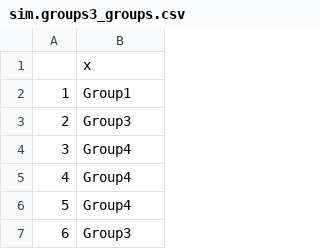
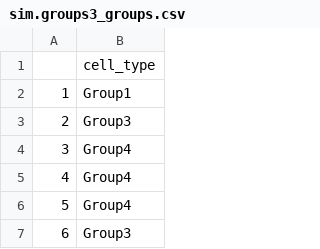
Before and after one commit to Hhjyl/scGACL, a CSV file: dataset/sim.groups3_groups.csv, drawn as a sheet; only a part is shown.

Commit message:
Update sim.groups3_groups.csv

```diff
--- a/dataset/sim.groups3_groups.csv
+++ b/dataset/sim.groups3_groups.csv
@@ -1,2 +1,2 @@
-"","x"
+"","cell_type"
 "1","Group1"
```
